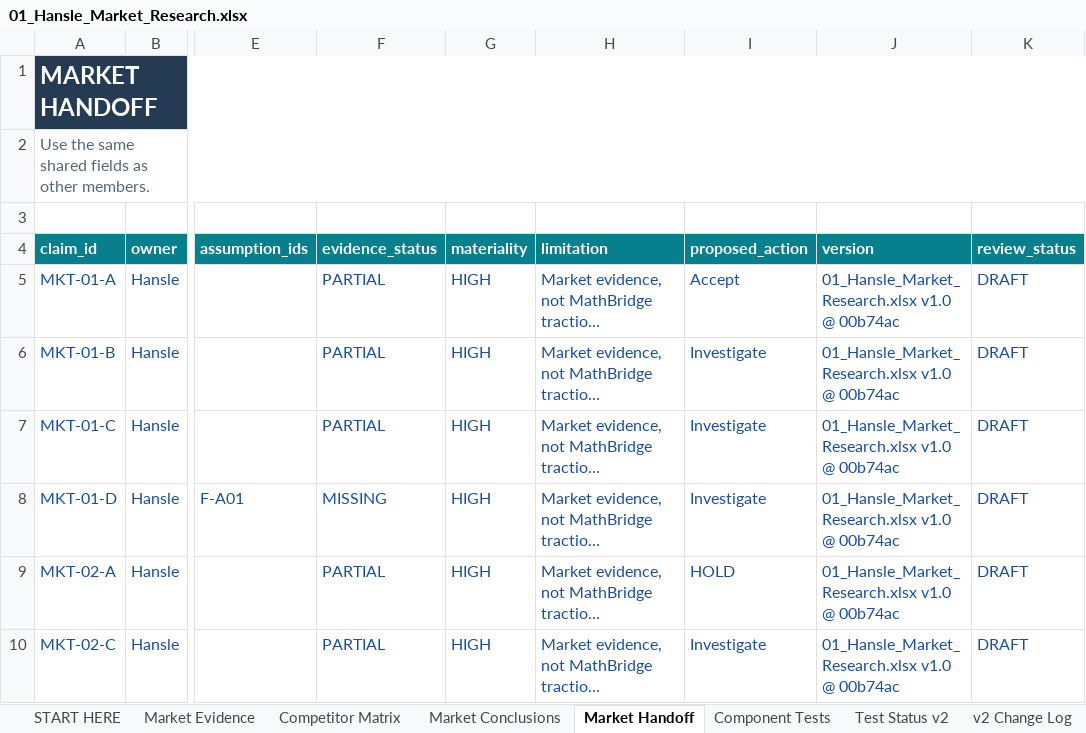
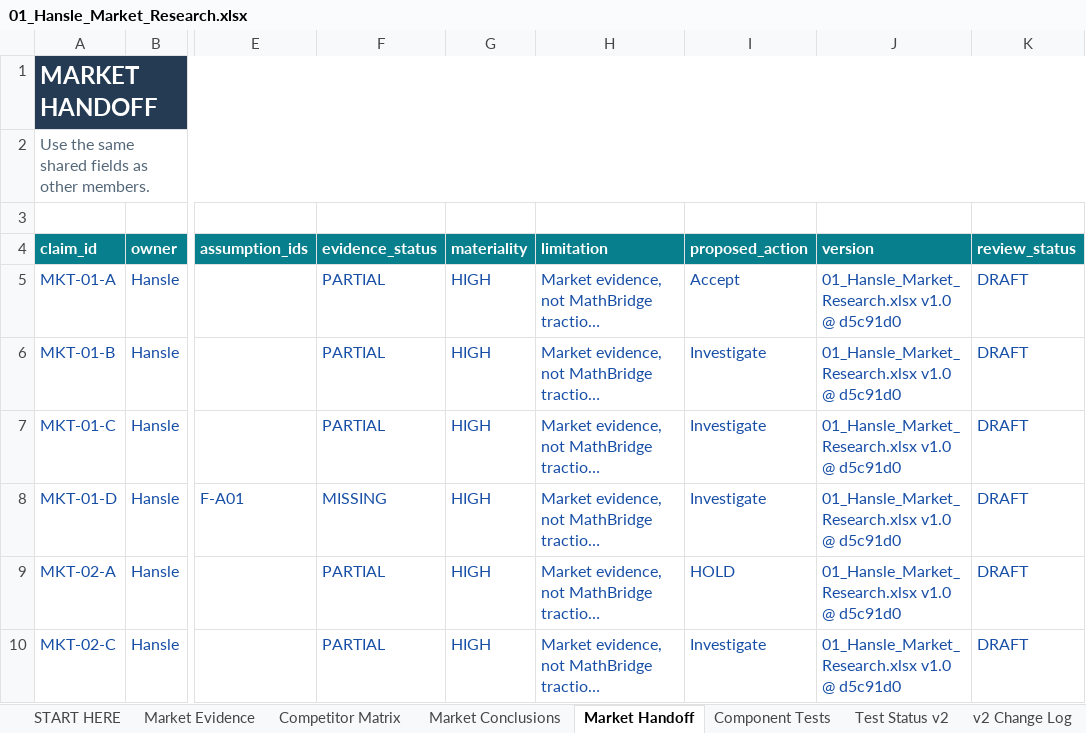
Before and after one commit to hanslelee/research-market-dump, an Excel workbook: market/out/01_Hansle_Market_Research.xlsx, sheet Market Handoff, drawn as a sheet; only a part is shown, gaps mark what is left out; long unchanged cells end in …; values as stored, in another font and other column widths than the file's, no borders; the diff names each change by its address in the sheet, - before the commit and + after, or states it on an @@ line.

```diff
--- a/market/out/01_Hansle_Market_Research.xlsx (sheet Market Handoff)
+++ b/market/out/01_Hansle_Market_Research.xlsx (sheet Market Handoff)
-J5:J10 (version): 01_Hansle_Market_Research.xlsx v1.0 @ 00b74ac
+J5:J10 (version): 01_Hansle_Market_Research.xlsx v1.0 @ d5c91d0
```
Also changed, not shown: sheet Market Evidence, 4 other files.
